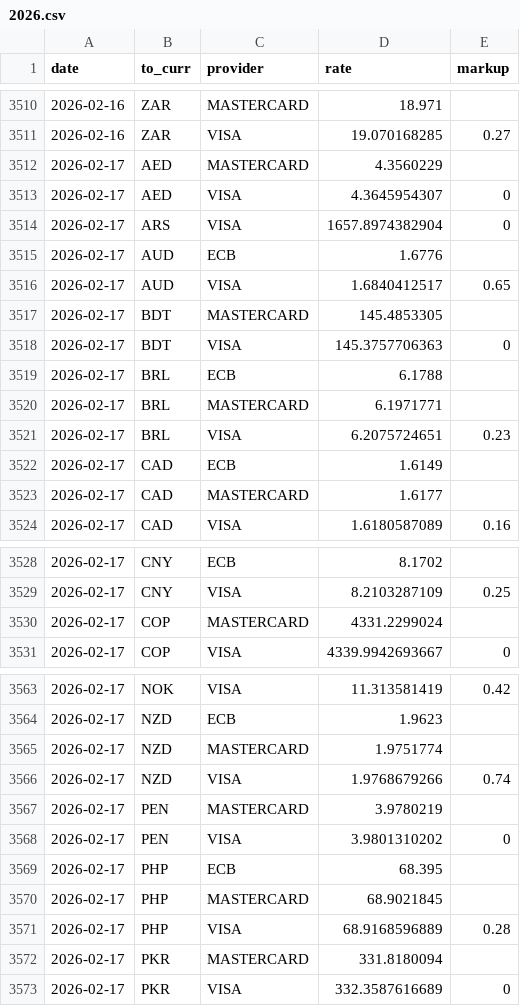
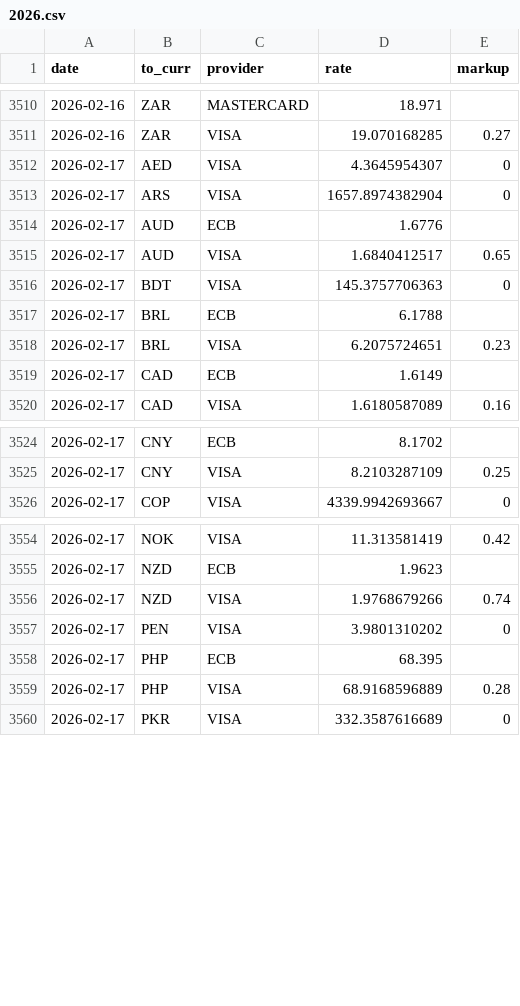
Before and after one commit to avishj/ForexRadar, a CSV file: db/EUR/2026.csv, drawn as a sheet; only a part is shown, gaps mark what is left out; the diff covers the shown part only; the diff names each change by its address in the sheet, - before the commit and + after, or states it on an @@ line.

Commit message:
data: backfill contd

```diff
--- a/db/EUR/2026.csv
+++ b/db/EUR/2026.csv
-row 3512: 2026-02-17 | AED | MASTERCARD | 4.3560229
-row 3517: 2026-02-17 | BDT | MASTERCARD | 145.4853305
-row 3520: 2026-02-17 | BRL | MASTERCARD | 6.1971771
-row 3523: 2026-02-17 | CAD | MASTERCARD | 1.6177
-row 3530: 2026-02-17 | COP | MASTERCARD | 4331.2299024
-row 3565: 2026-02-17 | NZD | MASTERCARD | 1.9751774
-row 3567: 2026-02-17 | PEN | MASTERCARD | 3.9780219
-row 3570: 2026-02-17 | PHP | MASTERCARD | 68.9021845
-row 3572: 2026-02-17 | PKR | MASTERCARD | 331.8180094
```
Also changed, not shown: 7 removed rows elsewhere in this file, db/BDT/2026.csv, db/BRL/2026.csv, 6 other files.
